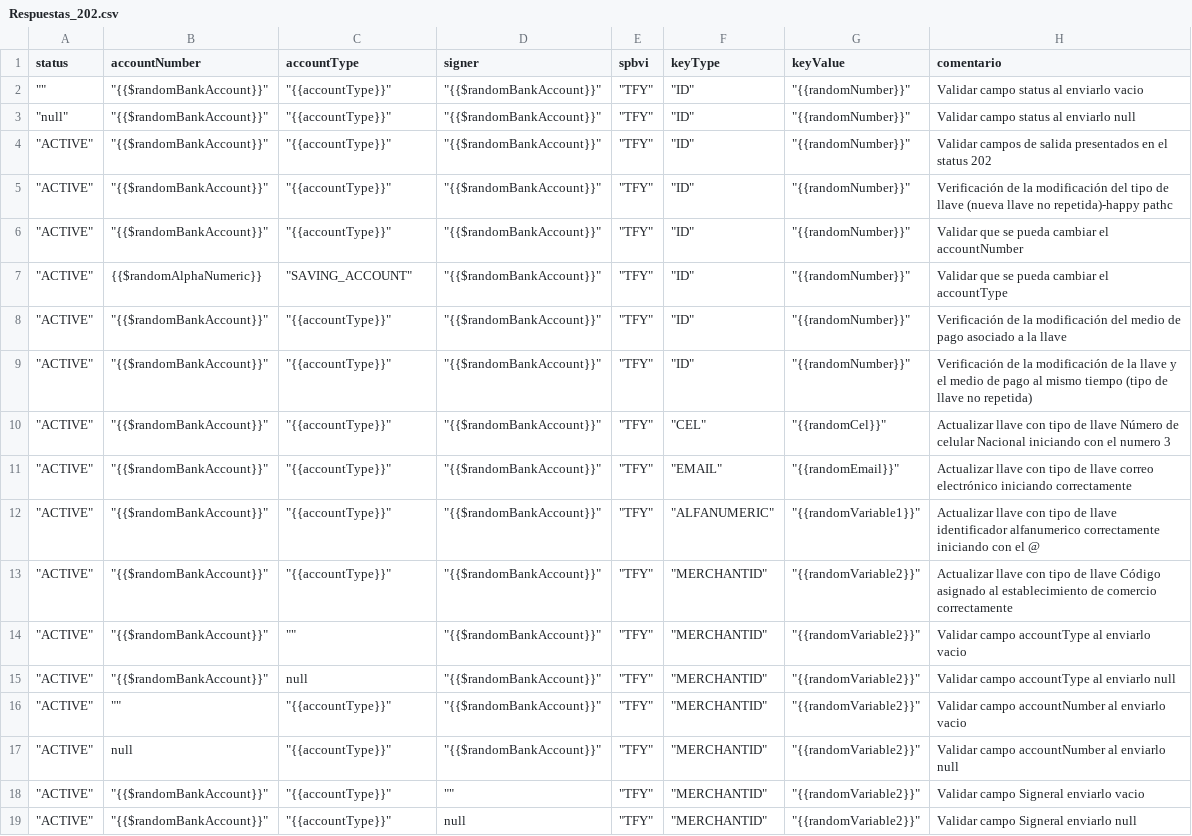
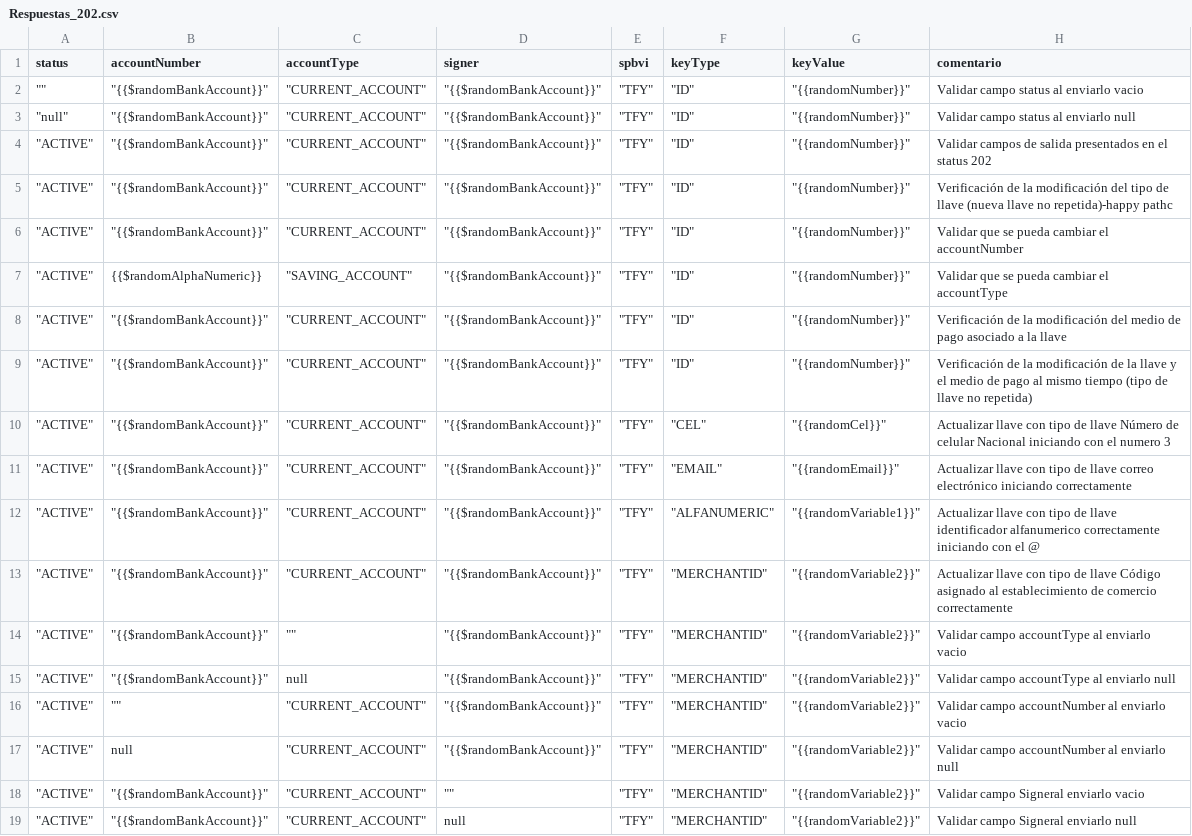
Before and after one commit to sergiomolber/Federado_autenticacion, a CSV file: Patch/Respuestas_202.csv, drawn as a sheet; the diff names each change by its address in the sheet, - before the commit and + after, or states it on an @@ line.

Commit message:
OK

```diff
--- a/Patch/Respuestas_202.csv
+++ b/Patch/Respuestas_202.csv
-C2:C6 (accountType): "{{accountType}}"
+C2:C6 (accountType): "CURRENT_ACCOUNT"
-C8:C13 (accountType): "{{accountType}}"
+C8:C13 (accountType): "CURRENT_ACCOUNT"
-C16:C19 (accountType): "{{accountType}}"
+C16:C19 (accountType): "CURRENT_ACCOUNT"
```
